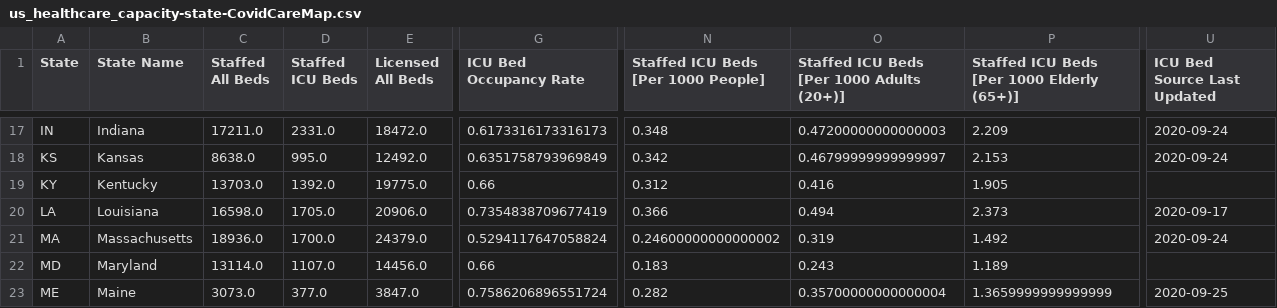
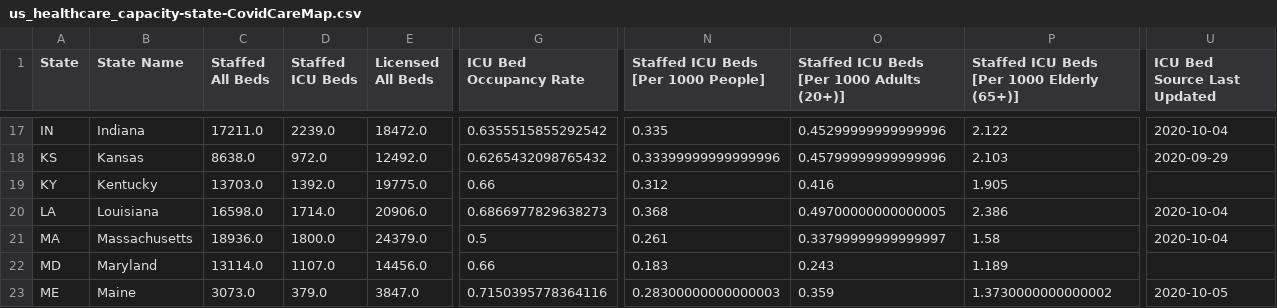
Before and after one commit to covidcaremap/covid19-healthsystemcapacity, a CSV file: data/published/us_healthcare_capacity-state-CovidCareMap.csv, drawn as a sheet; only a part is shown, gaps mark what is left out; the diff covers the shown part only; the diff names each change by its address in the sheet, - before the commit and + after, or states it on an @@ line.

```diff
--- a/data/published/us_healthcare_capacity-state-CovidCareMap.csv
+++ b/data/published/us_healthcare_capacity-state-CovidCareMap.csv
-D17 (Staffed ICU Beds): 2331.0
+D17 (Staffed ICU Beds): 2239.0
-G17 (ICU Bed Occupancy Rate): 0.6173316173316173
+G17 (ICU Bed Occupancy Rate): 0.6355515855292542
-N17: 0.348
+N17: 0.335
-O17: 0.47200000000000003
+O17: 0.45299999999999996
-P17: 2.209
+P17: 2.122
-U17 (ICU Bed Source Last Updated): 2020-09-24
+U17 (ICU Bed Source Last Updated): 2020-10-04
-D18 (Staffed ICU Beds): 995.0
+D18 (Staffed ICU Beds): 972.0
-G18 (ICU Bed Occupancy Rate): 0.6351758793969849
+G18 (ICU Bed Occupancy Rate): 0.6265432098765432
-N18: 0.342
+N18: 0.33399999999999996
-O18: 0.46799999999999997
+O18: 0.45799999999999996
-P18: 2.153
+P18: 2.103
-U18 (ICU Bed Source Last Updated): 2020-09-24
+U18 (ICU Bed Source Last Updated): 2020-09-29
-D20 (Staffed ICU Beds): 1705.0
+D20 (Staffed ICU Beds): 1714.0
-G20 (ICU Bed Occupancy Rate): 0.7354838709677419
+G20 (ICU Bed Occupancy Rate): 0.6866977829638273
-N20: 0.366
+N20: 0.368
-O20: 0.494
+O20: 0.49700000000000005
-P20: 2.373
+P20: 2.386
-U20 (ICU Bed Source Last Updated): 2020-09-17
+U20 (ICU Bed Source Last Updated): 2020-10-04
-D21 (Staffed ICU Beds): 1700.0
+D21 (Staffed ICU Beds): 1800.0
-G21 (ICU Bed Occupancy Rate): 0.5294117647058824
+G21 (ICU Bed Occupancy Rate): 0.5
-N21: 0.24600000000000002
+N21: 0.261
-O21: 0.319
+O21: 0.33799999999999997
-P21: 1.492
+P21: 1.58
-U21 (ICU Bed Source Last Updated): 2020-09-24
+U21 (ICU Bed Source Last Updated): 2020-10-04
-D23 (Staffed ICU Beds): 377.0
+D23 (Staffed ICU Beds): 379.0
-G23 (ICU Bed Occupancy Rate): 0.7586206896551724
+G23 (ICU Bed Occupancy Rate): 0.7150395778364116
-N23: 0.282
+N23: 0.28300000000000003
-O23: 0.35700000000000004
+O23: 0.359
-P23: 1.3659999999999999
+P23: 1.3730000000000002
-U23 (ICU Bed Source Last Updated): 2020-09-25
+U23 (ICU Bed Source Last Updated): 2020-10-05
```
Also changed, not shown: 99 edited cells elsewhere in this file, data/published/us_healthcare_capacity-county-CovidCareMap.csv, data/published/us_healthcare_capacity-hrr-CovidCareMap.csv, 14 other files.
